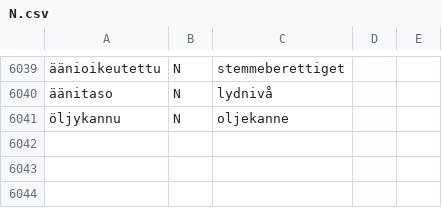
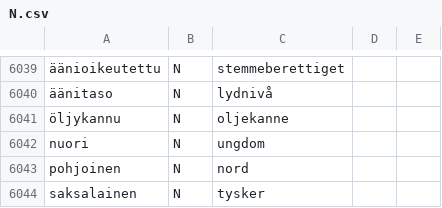
Before and after one commit to giellalt/dict-fin-nob, a CSV file: inc/N.csv, drawn as a sheet; only a part is shown, gaps mark what is left out; the diff names each change by its address in the sheet, - before the commit and + after, or states it on an @@ line.

```diff
--- a/inc/N.csv
+++ b/inc/N.csv
+row 6042: nuori | N | ungdom
+row 6043: pohjoinen | N | nord
+row 6044: saksalainen | N | tysker
```
